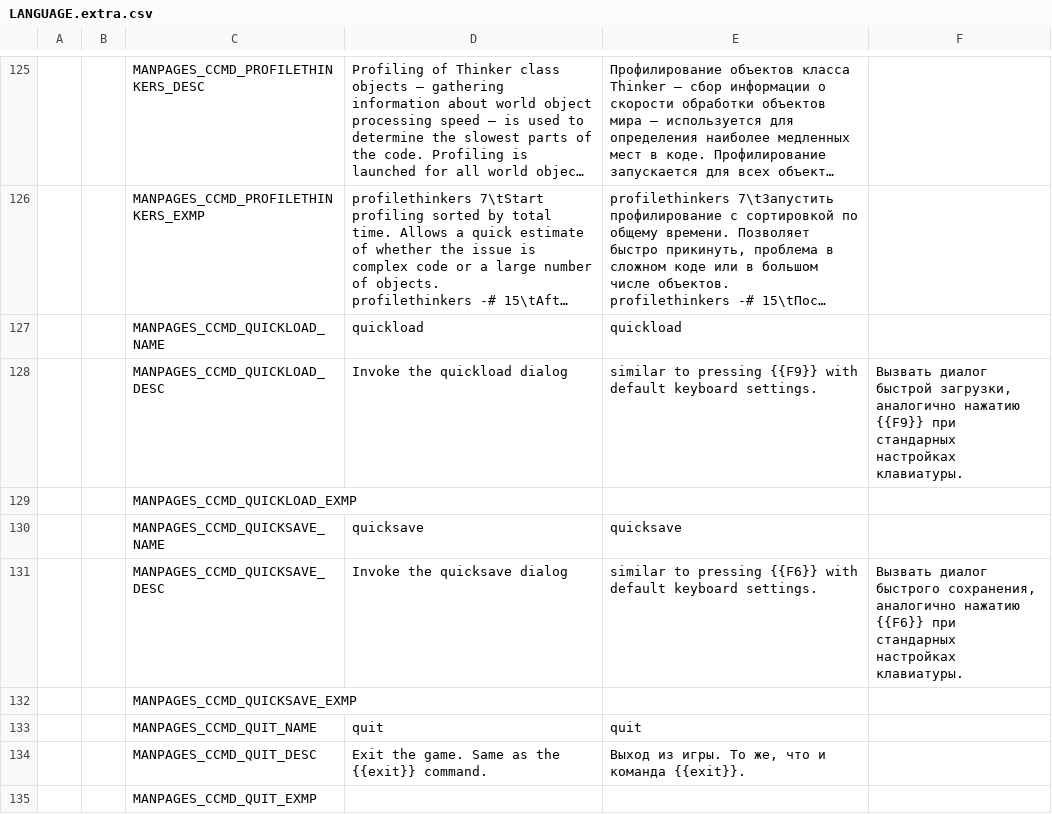
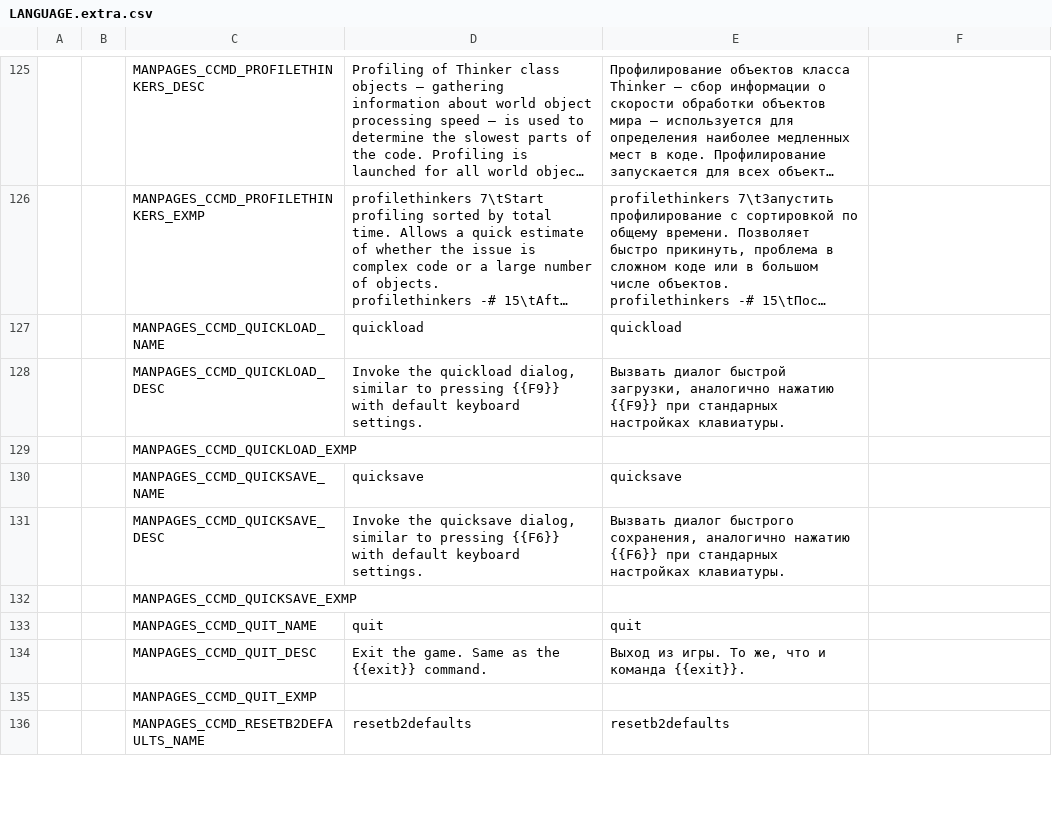
Before and after one commit to LLDM-Doom-Modding/zdoom-manpages, a CSV file: LANGUAGE.extra.csv, drawn as a sheet; only a part is shown, gaps mark what is left out; the shorter side is filled out with more unchanged rows; long unchanged cells end in …; the diff names each change by its address in the sheet, - before the commit and + after, or states it on an @@ line.

Commit message:
Missed comma in the "LANGUAGE.extra.csv".

```diff
--- a/LANGUAGE.extra.csv
+++ b/LANGUAGE.extra.csv
-D128: …the quickload dialog
+D128: …the quickload dialog, similar to pressing {{F9}} with default keyboard settings.
-E128: similar to pressing {{F9}} with default keyboard settings.
+E128: Вызвать диалог быстрой загрузки, аналогично нажатию {{F9}} при стандарных настройках клавиатуры.
-F128: Вызвать диалог быстрой загрузки, аналогично нажатию {{F9}} при стандарных настройках клавиатуры.
+F128: (empty)
-D131: …the quicksave dialog
+D131: …the quicksave dialog, similar to pressing {{F6}} with default keyboard settings.
-E131: similar to pressing {{F6}} with default keyboard settings.
+E131: Вызвать диалог быстрого сохранения, аналогично нажатию {{F6}} при стандарных настройках клавиатуры.
-F131: Вызвать диалог быстрого сохранения, аналогично нажатию {{F6}} при стандарных настройках клавиатуры.
+F131: (empty)
```
